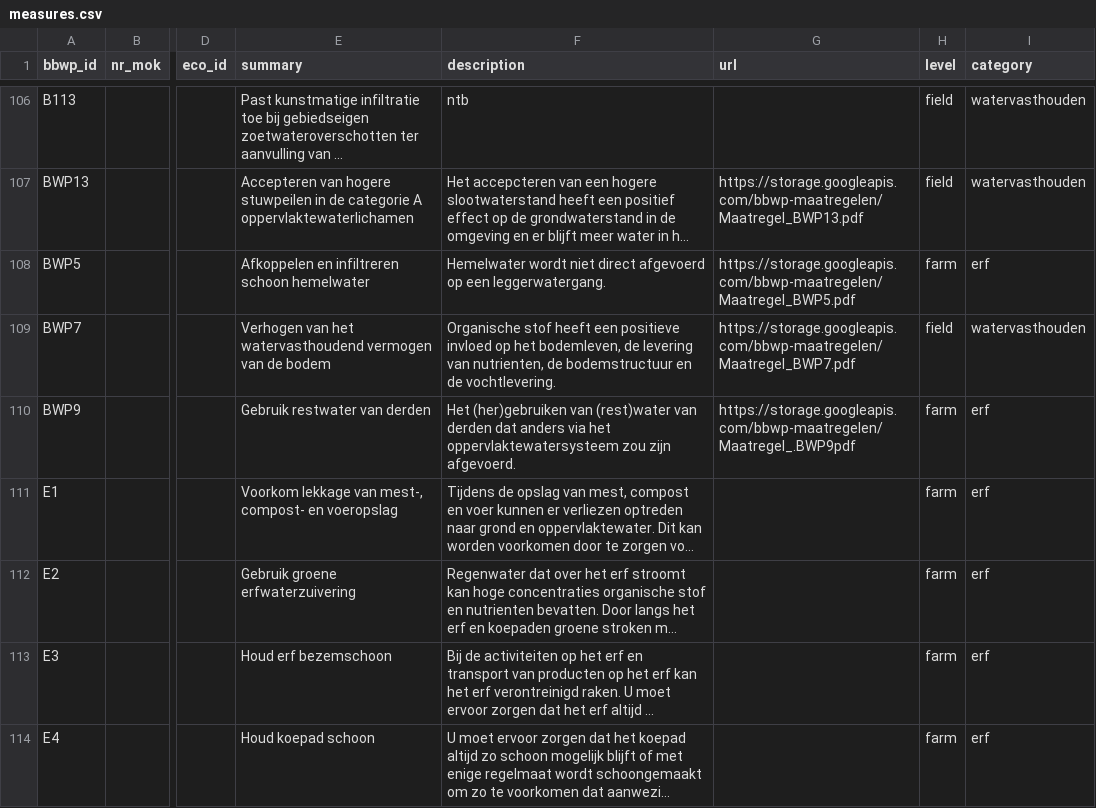
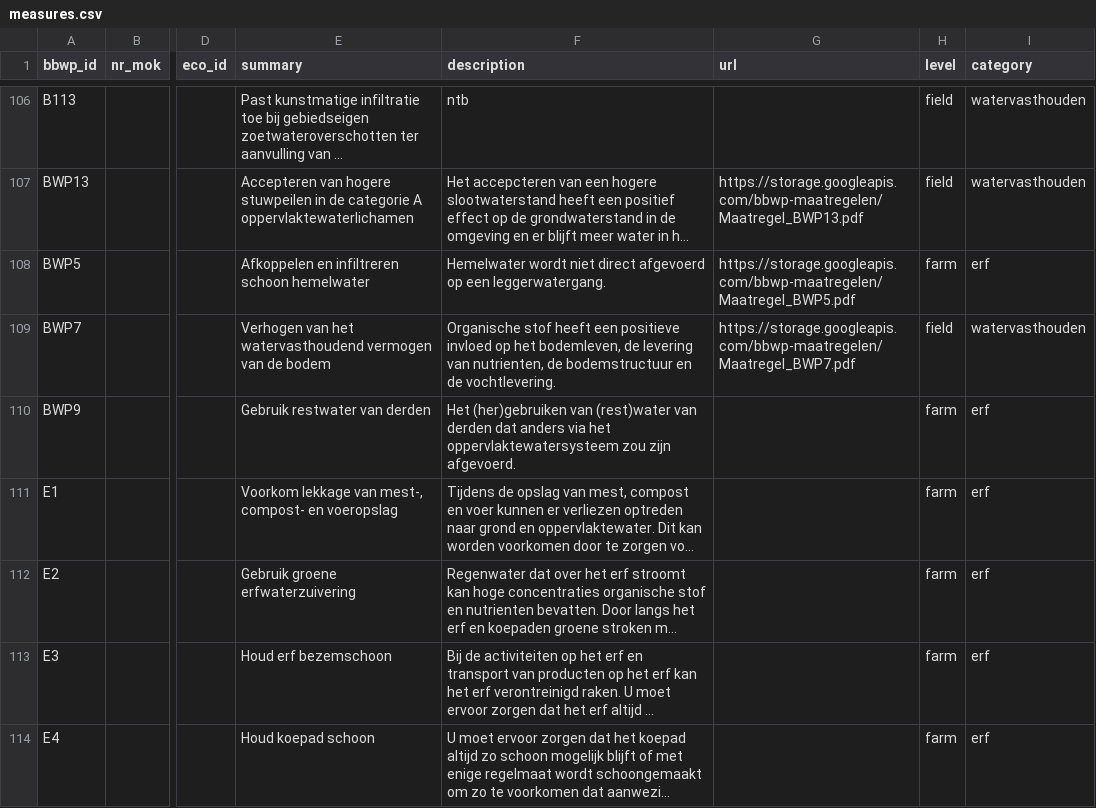
Before and after one commit to AgroCares/BedrijfsBodemWaterPlanCalculator, a CSV file: dev/measures.csv, drawn as a sheet; only a part is shown, gaps mark what is left out; long unchanged cells end in …; the diff names each change by its address in the sheet, - before the commit and + after, or states it on an @@ line.

```diff
--- a/dev/measures.csv
+++ b/dev/measures.csv
-G110 (url): https://storage.googleapis.com/bbwp-maatregelen/Maatregel_.BWP9pdf
+G110 (url): (empty)
```
Also changed, not shown: 1 other file.
